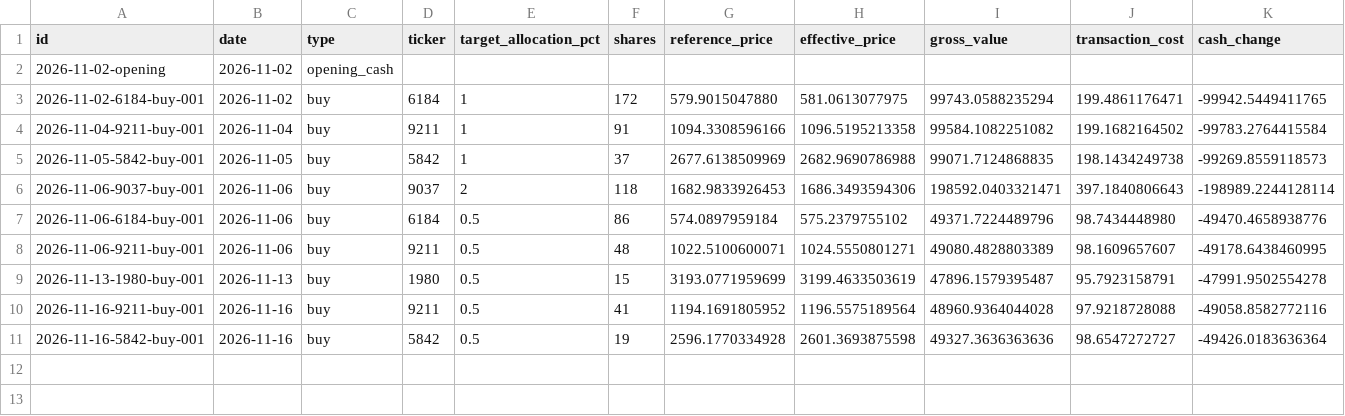
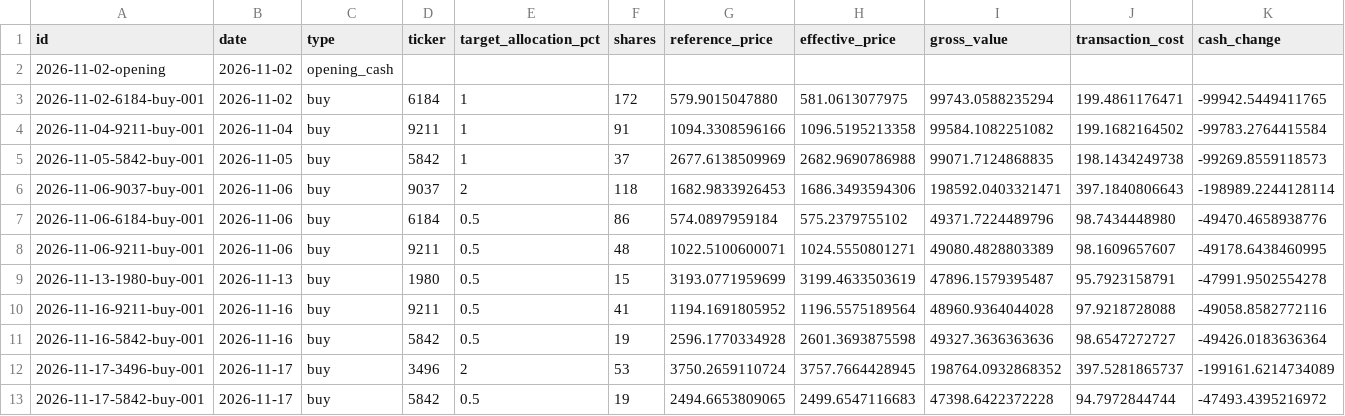
Before and after one commit to okytdy/jpinv.com, a CSV file: en/portfolio/activity.csv, drawn as a sheet; only a part is shown; rows hold the shown columns only; the diff names each change by its address in the sheet, - before the commit and + after, or states it on an @@ line.

Commit message:
Update Model Portfolio with Azoom and Integral additions

```diff
--- a/en/portfolio/activity.csv
+++ b/en/portfolio/activity.csv
+row 12: 2026-11-17-3496-buy-001 | 2026-11-17 | buy | 3496 | 2 | 53 | 3750.2659110724 | 3757.7664428945 | 198764.0932868352 | 397.5281865737 | -199161.6214734089
+row 13: 2026-11-17-5842-buy-001 | 2026-11-17 | buy | 5842 | 0.5 | 19 | 2494.6653809065 | 2499.6547116683 | 47398.6422372228 | 94.7972844744 | -47493.4395216972
```
Also changed, not shown: en/portfolio/holdings.csv, en/portfolio/performance.csv, 1 other file.
